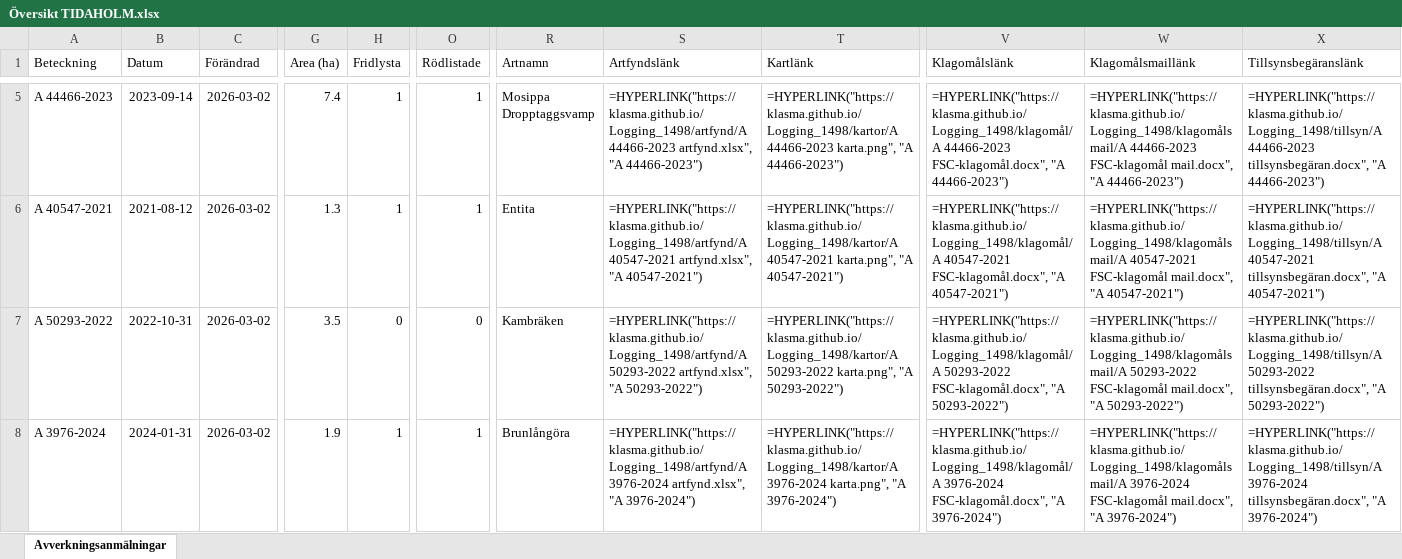
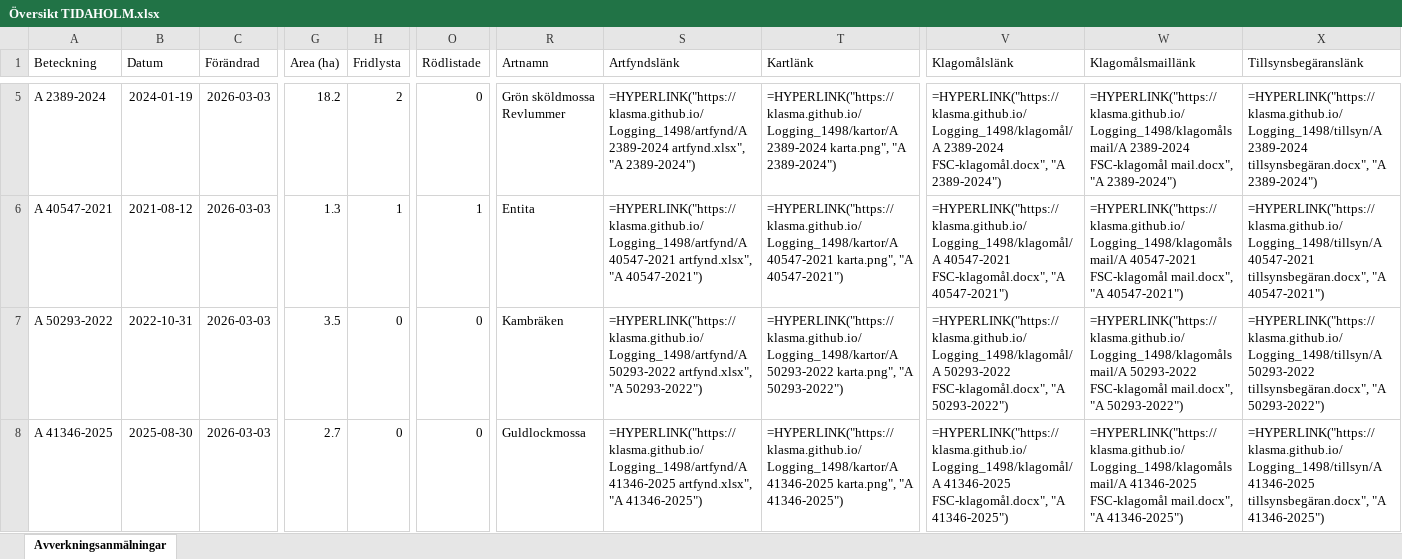
Before and after one commit to klasma/Logging_1498, an Excel workbook: Översikt TIDAHOLM.xlsx, sheet Avverkningsanmälningar, drawn as a sheet; only a part is shown, gaps mark what is left out; values as stored, in another font and other column widths than the file's, no borders; formulas without a stored value are shown as written; ↵ is a line break in a cell; the diff covers the shown part only; the diff names each change by its address in the sheet, - before the commit and + after, or states it on an @@ line.

```diff
--- a/Översikt TIDAHOLM.xlsx (sheet Avverkningsanmälningar)
+++ b/Översikt TIDAHOLM.xlsx (sheet Avverkningsanmälningar)
-A5 (Beteckning): A 44466-2023
+A5 (Beteckning): A 2389-2024
-B5 (Datum): 2023-09-14
+B5 (Datum): 2024-01-19
-C5:C8 (Förändrad): 2026-03-02
+C5:C8 (Förändrad): 2026-03-03
-G5 (Area (ha)): 7.4
+G5 (Area (ha)): 18.2
-H5 (Fridlysta): 1
+H5 (Fridlysta): 2
-O5 (Rödlistade): 1
+O5 (Rödlistade): 0
-R5 (Artnamn): Mosippa ↵ Dropptaggsvamp
+R5 (Artnamn): Grön sköldmossa ↵ Revlummer
-S5 (Artfyndslänk): =HYPERLINK("https://klasma.github.io/Logging_1498/artfynd/A 44466-2023 artfynd.xlsx", "A 44466-2023")
+S5 (Artfyndslänk): =HYPERLINK("https://klasma.github.io/Logging_1498/artfynd/A 2389-2024 artfynd.xlsx", "A 2389-2024")
-T5 (Kartlänk): =HYPERLINK("https://klasma.github.io/Logging_1498/kartor/A 44466-2023 karta.png", "A 44466-2023")
+T5 (Kartlänk): =HYPERLINK("https://klasma.github.io/Logging_1498/kartor/A 2389-2024 karta.png", "A 2389-2024")
-V5 (Klagomålslänk): =HYPERLINK("https://klasma.github.io/Logging_1498/klagomål/A 44466-2023 FSC-klagomål.docx", "A 44466-2023")
+V5 (Klagomålslänk): =HYPERLINK("https://klasma.github.io/Logging_1498/klagomål/A 2389-2024 FSC-klagomål.docx", "A 2389-2024")
-W5 (Klagomålsmaillänk): =HYPERLINK("https://klasma.github.io/Logging_1498/klagomålsmail/A 44466-2023 FSC-klagomål mail.docx", "A 44466-2023")
+W5 (Klagomålsmaillänk): =HYPERLINK("https://klasma.github.io/Logging_1498/klagomålsmail/A 2389-2024 FSC-klagomål mail.docx", "A 2389-2024")
-X5 (Tillsynsbegäranslänk): =HYPERLINK("https://klasma.github.io/Logging_1498/tillsyn/A 44466-2023 tillsynsbegäran.docx", "A 44466-2023")
+X5 (Tillsynsbegäranslänk): =HYPERLINK("https://klasma.github.io/Logging_1498/tillsyn/A 2389-2024 tillsynsbegäran.docx", "A 2389-2024")
-A8 (Beteckning): A 3976-2024
+A8 (Beteckning): A 41346-2025
-B8 (Datum): 2024-01-31
+B8 (Datum): 2025-08-30
-G8 (Area (ha)): 1.9
+G8 (Area (ha)): 2.7
-H8 (Fridlysta): 1
+H8 (Fridlysta): 0
-O8 (Rödlistade): 1
+O8 (Rödlistade): 0
-R8 (Artnamn): Brunlångöra
+R8 (Artnamn): Guldlockmossa
-S8 (Artfyndslänk): =HYPERLINK("https://klasma.github.io/Logging_1498/artfynd/A 3976-2024 artfynd.xlsx", "A 3976-2024")
+S8 (Artfyndslänk): =HYPERLINK("https://klasma.github.io/Logging_1498/artfynd/A 41346-2025 artfynd.xlsx", "A 41346-2025")
-T8 (Kartlänk): =HYPERLINK("https://klasma.github.io/Logging_1498/kartor/A 3976-2024 karta.png", "A 3976-2024")
+T8 (Kartlänk): =HYPERLINK("https://klasma.github.io/Logging_1498/kartor/A 41346-2025 karta.png", "A 41346-2025")
-V8 (Klagomålslänk): =HYPERLINK("https://klasma.github.io/Logging_1498/klagomål/A 3976-2024 FSC-klagomål.docx", "A 3976-2024")
+V8 (Klagomålslänk): =HYPERLINK("https://klasma.github.io/Logging_1498/klagomål/A 41346-2025 FSC-klagomål.docx", "A 41346-2025")
-W8 (Klagomålsmaillänk): =HYPERLINK("https://klasma.github.io/Logging_1498/klagomålsmail/A 3976-2024 FSC-klagomål mail.docx", "A 3976-2024")
+W8 (Klagomålsmaillänk): =HYPERLINK("https://klasma.github.io/Logging_1498/klagomålsmail/A 41346-2025 FSC-klagomål mail.docx", "A 41346-2025")
-X8 (Tillsynsbegäranslänk): =HYPERLINK("https://klasma.github.io/Logging_1498/tillsyn/A 3976-2024 tillsynsbegäran.docx", "A 3976-2024")
+X8 (Tillsynsbegäranslänk): =HYPERLINK("https://klasma.github.io/Logging_1498/tillsyn/A 41346-2025 tillsynsbegäran.docx", "A 41346-2025")
```
Also changed, not shown: 1754 edited cells elsewhere in this sheet, artfynd/A 12353-2022 artfynd.xlsx, artfynd/A 2389-2024 artfynd.xlsx, 42 other files.
